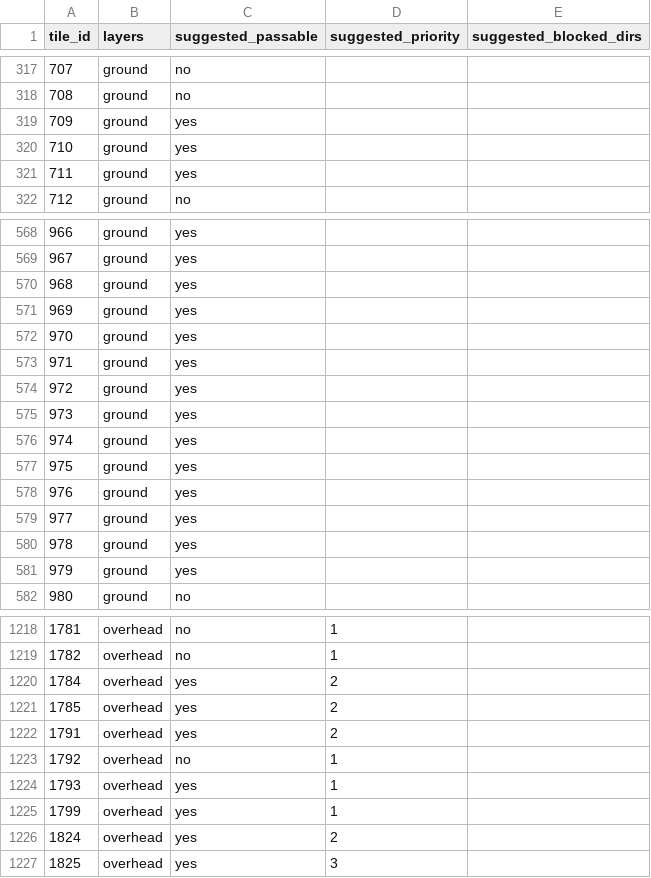
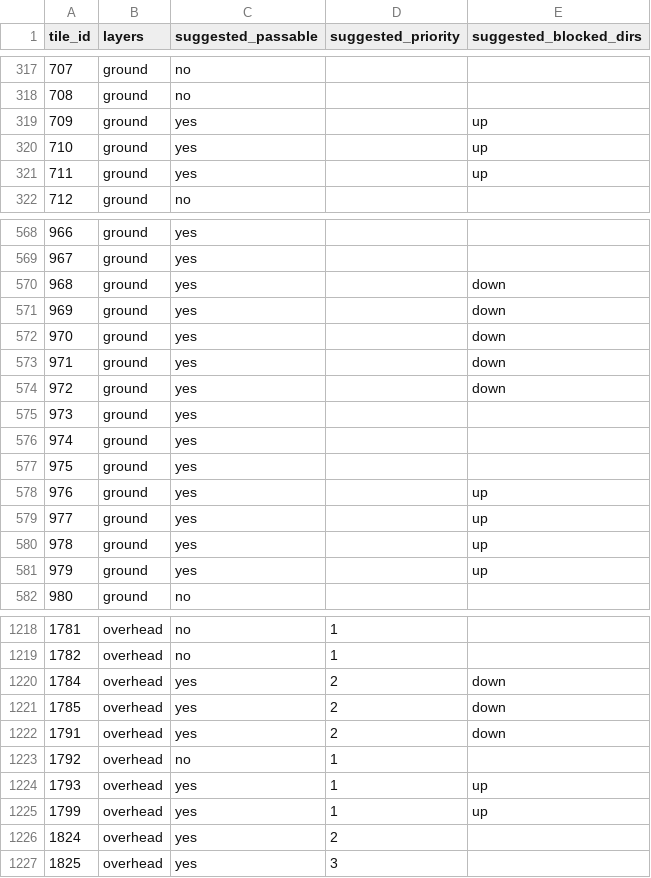
Before and after one commit to evyatar100/DESERT-TOWN, a CSV file: assets-factory/map_imports/Piramid_ts/passability.csv, drawn as a sheet; only a part is shown, gaps mark what is left out; the diff covers the shown part only.

```diff
--- a/assets-factory/map_imports/Piramid_ts/passability.csv
+++ b/assets-factory/map_imports/Piramid_ts/passability.csv
@@ -318,5 +318,5 @@ tile_id,layers,suggested_passable,suggested_priority,suggested_blocked_dirs
 708,ground,no,,
-709,ground,yes,,
-710,ground,yes,,
-711,ground,yes,,
+709,ground,yes,,up
+710,ground,yes,,up
+711,ground,yes,,up
 712,ground,no,,
@@ -569,7 +569,7 @@ tile_id,layers,suggested_passable,suggested_priority,suggested_blocked_dirs
 967,ground,yes,,
-968,ground,yes,,
-969,ground,yes,,
-970,ground,yes,,
-971,ground,yes,,
-972,ground,yes,,
+968,ground,yes,,down
+969,ground,yes,,down
+970,ground,yes,,down
+971,ground,yes,,down
+972,ground,yes,,down
 973,ground,yes,,
@@ -577,6 +577,6 @@ tile_id,layers,suggested_passable,suggested_priority,suggested_blocked_dirs
 975,ground,yes,,
-976,ground,yes,,
-977,ground,yes,,
-978,ground,yes,,
-979,ground,yes,,
+976,ground,yes,,up
+977,ground,yes,,up
+978,ground,yes,,up
+979,ground,yes,,up
 980,ground,no,,
@@ -1219,8 +1219,8 @@ tile_id,layers,suggested_passable,suggested_priority,suggested_blocked_dirs
 1782,overhead,no,1,
-1784,overhead,yes,2,
-1785,overhead,yes,2,
-1791,overhead,yes,2,
+1784,overhead,yes,2,down
+1785,overhead,yes,2,down
+1791,overhead,yes,2,down
 1792,overhead,no,1,
-1793,overhead,yes,1,
-1799,overhead,yes,1,
+1793,overhead,yes,1,up
+1799,overhead,yes,1,up
 1824,overhead,yes,2,
```
Also changed, not shown: 5 edited cells elsewhere in this file, 2 other files.
